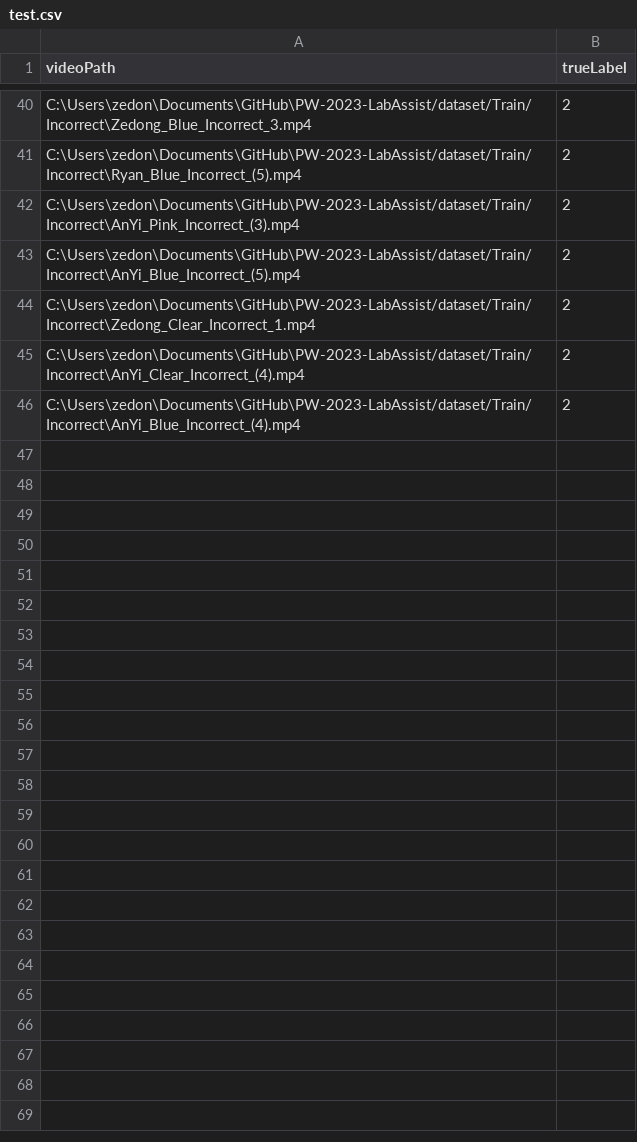
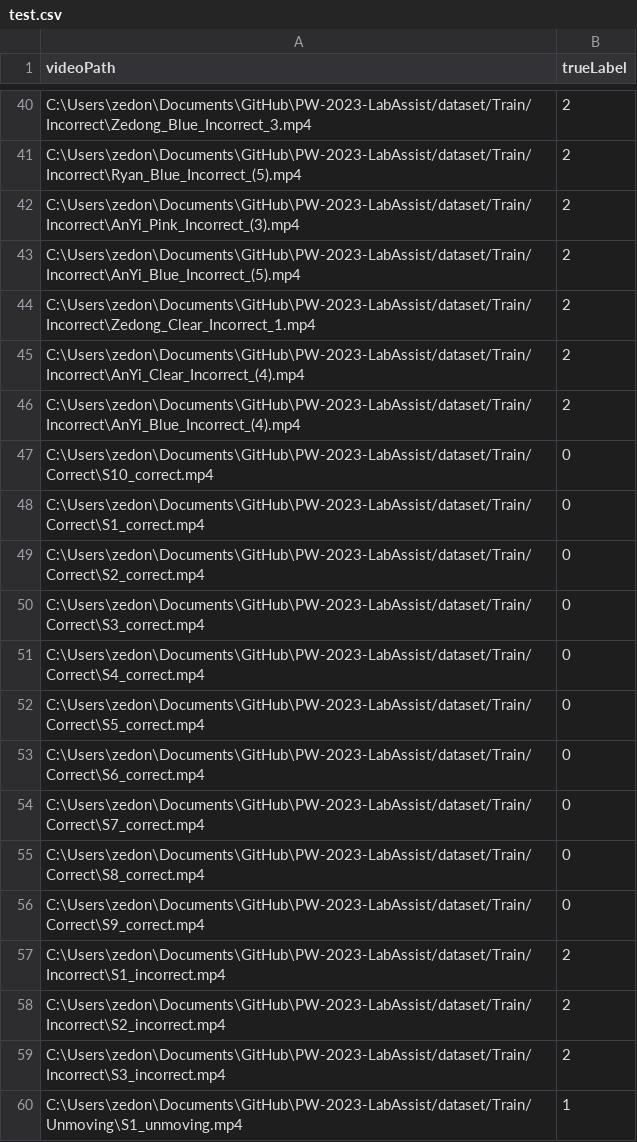
Before and after one commit to ChronoVortex07/PW-2023-LabAssist, a CSV file: test.csv, drawn as a sheet; only a part is shown, gaps mark what is left out; the diff names each change by its address in the sheet, - before the commit and + after, or states it on an @@ line.

```diff
--- a/test.csv
+++ b/test.csv
+row 47: C:\Users\zedon\Documents\GitHub\PW-2023-LabAssist/dataset/Train/Correct\S10_correct.mp4 | 0
+row 48: C:\Users\zedon\Documents\GitHub\PW-2023-LabAssist/dataset/Train/Correct\S1_correct.mp4 | 0
+row 49: C:\Users\zedon\Documents\GitHub\PW-2023-LabAssist/dataset/Train/Correct\S2_correct.mp4 | 0
+row 50: C:\Users\zedon\Documents\GitHub\PW-2023-LabAssist/dataset/Train/Correct\S3_correct.mp4 | 0
+row 51: C:\Users\zedon\Documents\GitHub\PW-2023-LabAssist/dataset/Train/Correct\S4_correct.mp4 | 0
+row 52: C:\Users\zedon\Documents\GitHub\PW-2023-LabAssist/dataset/Train/Correct\S5_correct.mp4 | 0
+row 53: C:\Users\zedon\Documents\GitHub\PW-2023-LabAssist/dataset/Train/Correct\S6_correct.mp4 | 0
+row 54: C:\Users\zedon\Documents\GitHub\PW-2023-LabAssist/dataset/Train/Correct\S7_correct.mp4 | 0
+row 55: C:\Users\zedon\Documents\GitHub\PW-2023-LabAssist/dataset/Train/Correct\S8_correct.mp4 | 0
+row 56: C:\Users\zedon\Documents\GitHub\PW-2023-LabAssist/dataset/Train/Correct\S9_correct.mp4 | 0
+row 57: C:\Users\zedon\Documents\GitHub\PW-2023-LabAssist/dataset/Train/Incorrect\S1_incorrect.mp4 | 2
+row 58: C:\Users\zedon\Documents\GitHub\PW-2023-LabAssist/dataset/Train/Incorrect\S2_incorrect.mp4 | 2
+row 59: C:\Users\zedon\Documents\GitHub\PW-2023-LabAssist/dataset/Train/Incorrect\S3_incorrect.mp4 | 2
+row 60: C:\Users\zedon\Documents\GitHub\PW-2023-LabAssist/dataset/Train/Unmoving\S1_unmoving.mp4 | 1
```
Also changed, not shown: 10 other files.
